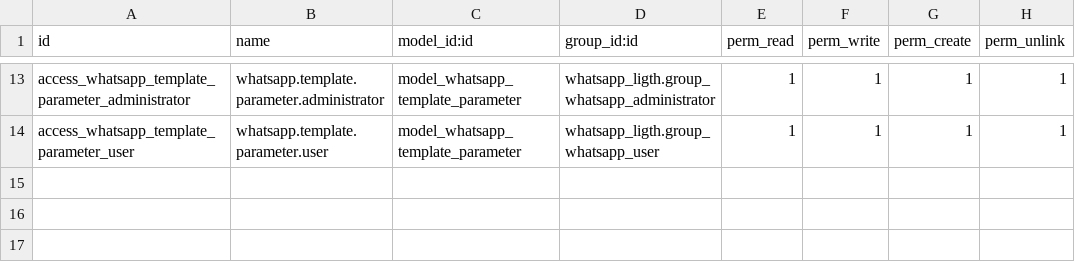
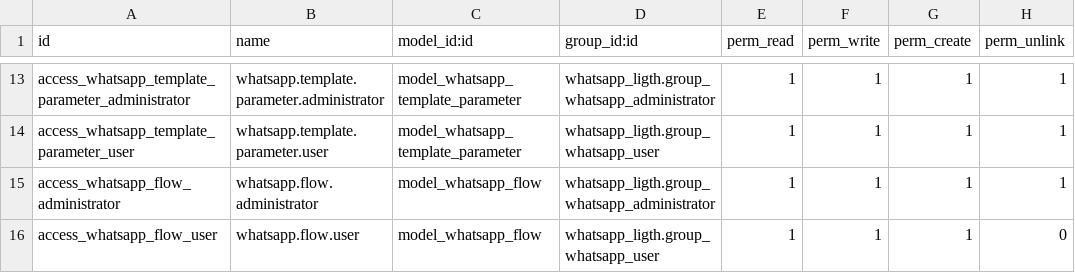
Before and after one commit to xrco-tech/piodoo, a CSV file: addons/whatsapp_ligth/security/ir.model.access.csv, drawn as a sheet; only a part is shown, gaps mark what is left out; the diff names each change by its address in the sheet, - before the commit and + after, or states it on an @@ line.

Commit message:
Implemented WhatsApp Flows management in Odoo based on the WhatsApp Flows documentation.

```diff
--- a/addons/whatsapp_ligth/security/ir.model.access.csv
+++ b/addons/whatsapp_ligth/security/ir.model.access.csv
+row 15: access_whatsapp_flow_administrator | whatsapp.flow.administrator | model_whatsapp_flow | whatsapp_ligth.group_whatsapp_administrator | 1 | 1 | 1 | 1
+row 16: access_whatsapp_flow_user | whatsapp.flow.user | model_whatsapp_flow | whatsapp_ligth.group_whatsapp_user | 1 | 1 | 1 | 0
```
Also changed, not shown: 7 other files.
